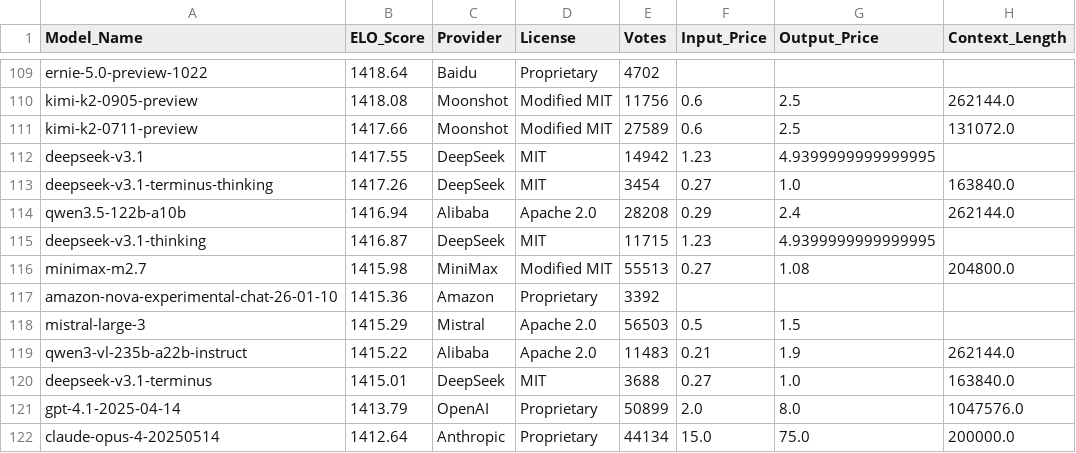
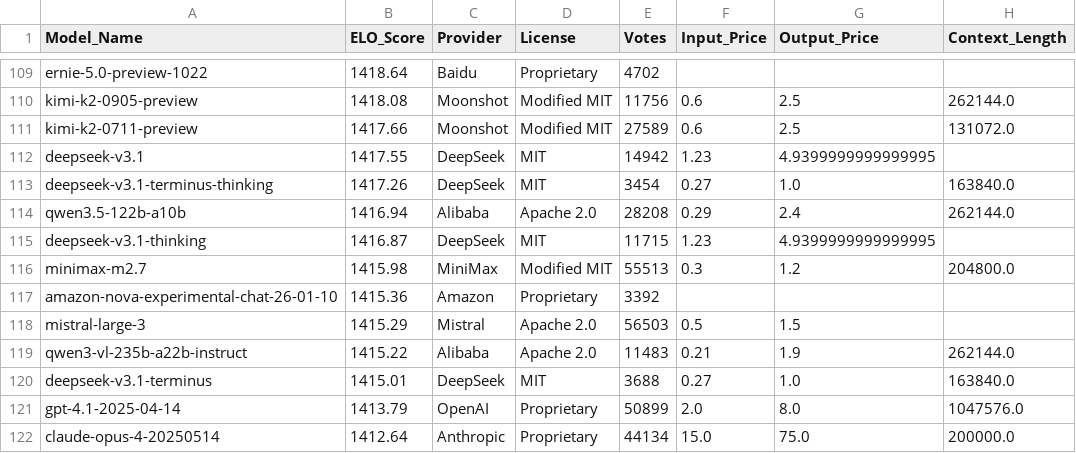
Before and after one commit to kevin-ki/kevin-ki.github.io, a CSV file: data/lmsys_snapshot_2026-08-06.csv, drawn as a sheet; only a part is shown, gaps mark what is left out.

```diff
--- a/data/lmsys_snapshot_2026-08-06.csv
+++ b/data/lmsys_snapshot_2026-08-06.csv
@@ -115,3 +115,3 @@ qwen3.5-122b-a10b,1416.94,Alibaba,Apache 2.0,28208,0.29,2.4,262144.0
 deepseek-v3.1-thinking,1416.87,DeepSeek,MIT,11715,1.23,4.9399999999999995,
-minimax-m2.7,1415.98,MiniMax,Modified MIT,55513,0.27,1.08,204800.0
+minimax-m2.7,1415.98,MiniMax,Modified MIT,55513,0.3,1.2,204800.0
 amazon-nova-experimental-chat-26-01-10,1415.36,Amazon,Proprietary,3392,,,
```
